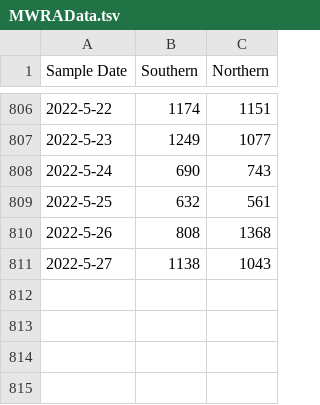
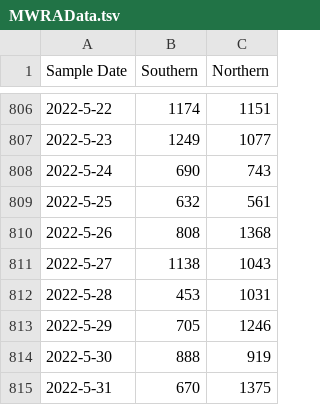
Before and after one commit to KieferO/mwra_scrape, a TSV file: MWRAData.tsv, drawn as a sheet; only a part is shown, gaps mark what is left out.

Commit message:
2022-05-28 to 31 dump after the long weekend

```diff
--- a/MWRAData.tsv
+++ b/MWRAData.tsv
@@ -811 +811,5 @@ Sample Date	Southern	Northern
 2022-5-27	1138	1043
+2022-5-28	453	1031
+2022-5-29	705	1246
+2022-5-30	888	919
+2022-5-31	670	1375
```
